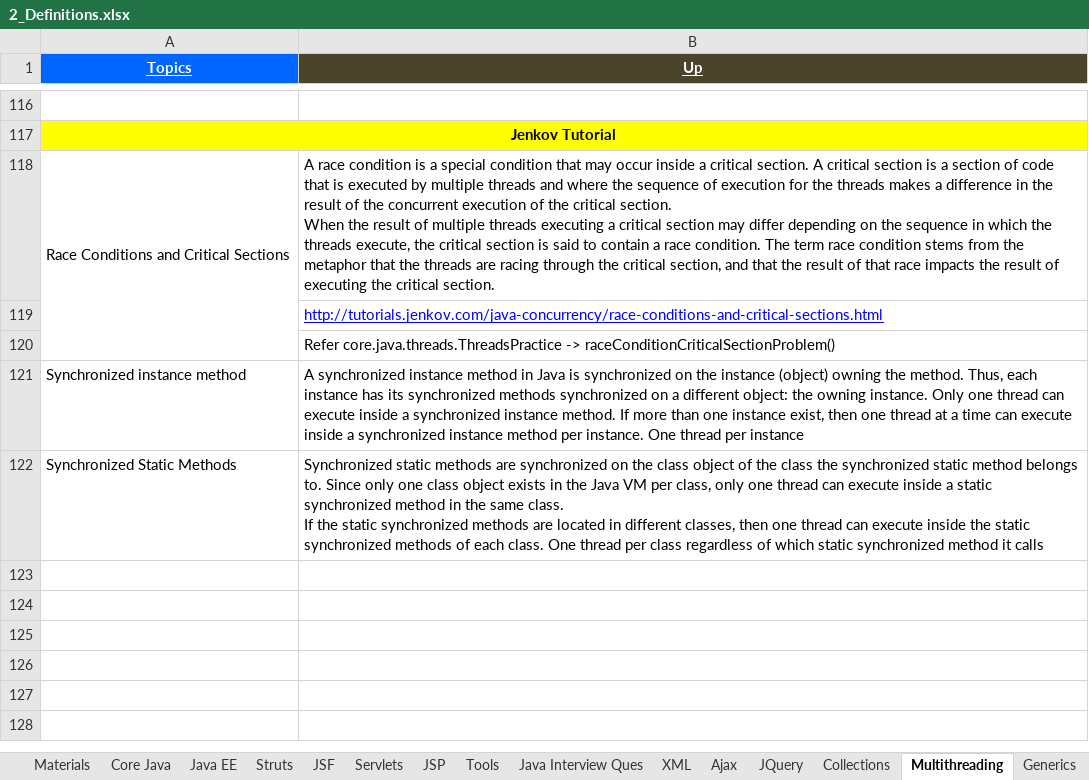
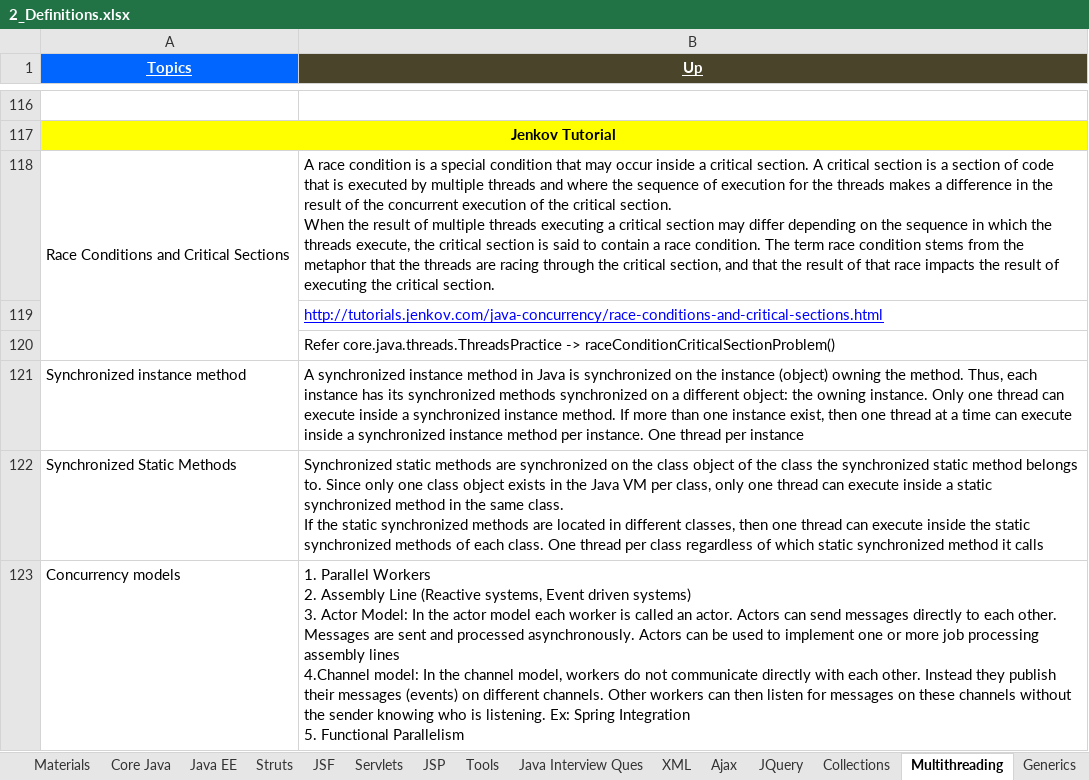
Before and after one commit to GDivya111/images, an Excel workbook: Definitions/2_Definitions.xlsx, sheet Multithreading, drawn as a sheet; only a part is shown, gaps mark what is left out; values as stored, in another font and other column widths than the file's, no borders; 1 other sheet too large or unreadable and not compared; ↵ is a line break in a cell; the diff names each change by its address in the sheet, - before the commit and + after, or states it on an @@ line.

```diff
--- a/Definitions/2_Definitions.xlsx (sheet Multithreading)
+++ b/Definitions/2_Definitions.xlsx (sheet Multithreading)
+row 123: Concurrency models | 1. Parallel Workers ↵ 2. Assembly Line (Reactive systems, Event driven systems) ↵ 3. Actor Model: In the actor model each worker is called an actor. Actors can send messages directly to each other. Messages are sent and processed asynchronously. Actors can be used to implement one or more job processing assembly lines ↵ 4.Channel model: In the channel model, workers do not communicate directly with each other. Instead they publish their messages (events) on different channels. Other workers can then listen for messages on these channels without the sender knowing who is listening. Ex: Spring Integration ↵ 5. Functional Parallelism
```
Also changed, not shown: Definitions/1_Grand_Definitions.xlsx, Definitions/5_Definitions_JMS.xlsx, 4 other files.
